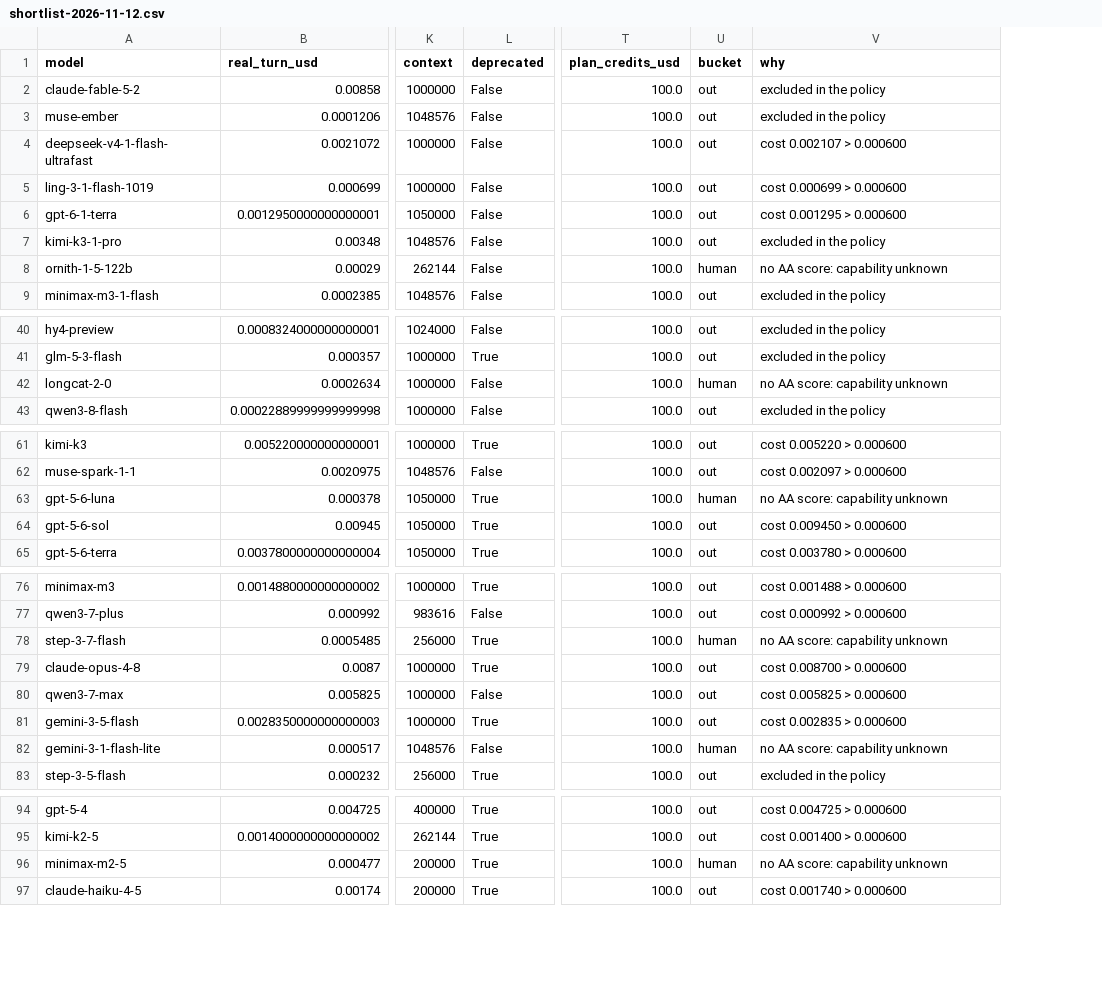
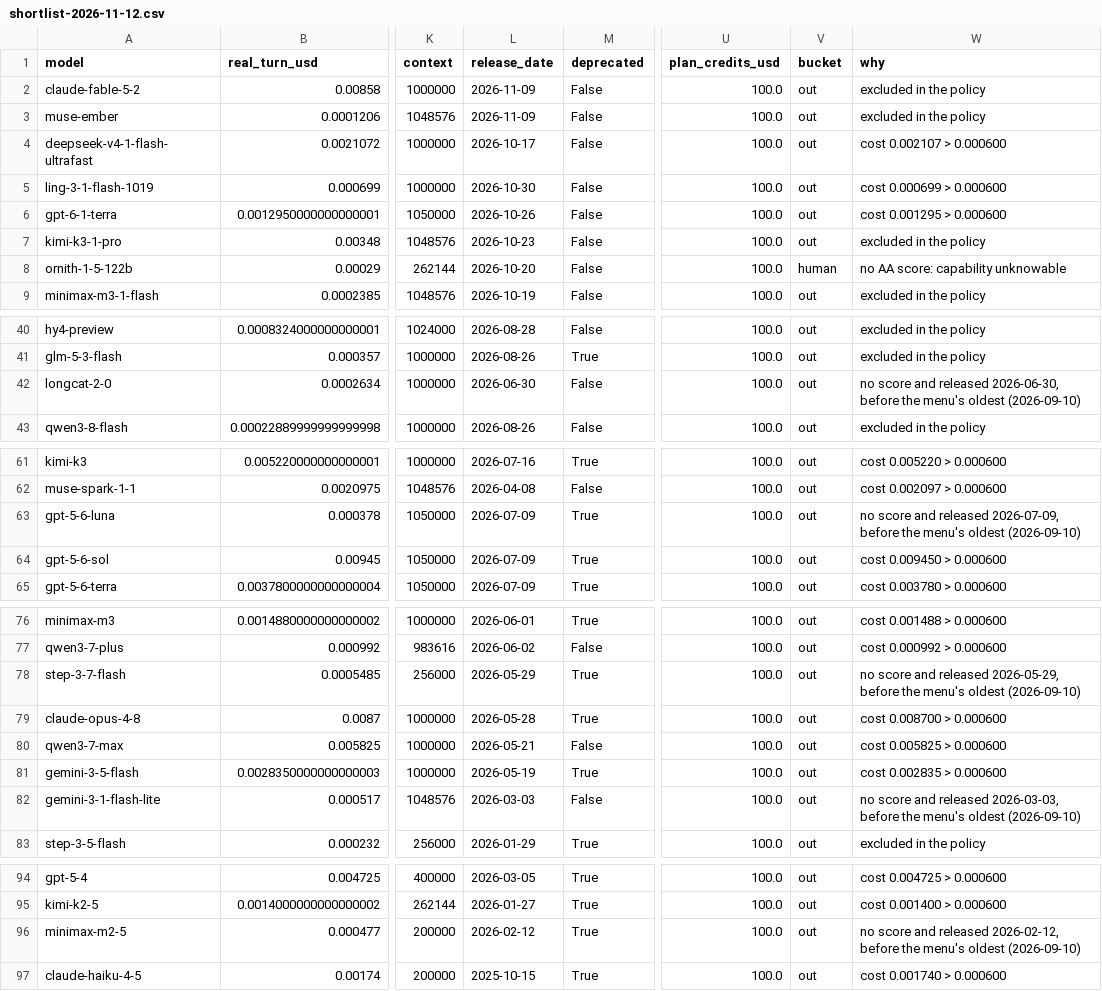
Before and after one commit to jacano/dsh-config, a CSV file: bench/shortlist-2026-11-12.csv, drawn as a sheet; only a part is shown, gaps mark what is left out; addresses are those after the commit; the diff names each change by its address in the sheet, - before the commit and + after, or states it on an @@ line.

Commit message:
feat: an unranked model older than the menu is noise, not a question
The waiting list had filled with models AA never scored, and most of them were
already old when the menu's oldest row shipped: minimax-m2.5 from February,
gemini-3.1 from March, step-3.7 from May, longcat from June, gpt-5.6 from July.
Nobody is going to score them, so waiting was noise dressed as patience.

The rule: no AA score, and released before the oldest admitted row, is out. The
cutoff is computed from the menu, not typed: 2026-09-10 today.

Seven waiting became two: ornith-1.5-122b (released 2026-10-20, newer than the
menu, simply unscored) and tencent-hy3 (no models.dev row at all, so not even its
shape is known).

Side effect of the money gate, now visible: Claude Haiku on OpenDesign is inside
the price gate at \.000317 of real money. It is dearer than the same model on
Command Code at \.000174, so it is a candidate with no reason to win.

```diff
--- a/bench/shortlist-2026-11-12.csv
+++ b/bench/shortlist-2026-11-12.csv
+column L (release_date), rows 2-9: 2026-11-09 | 2026-11-09 | 2026-10-17 | 2026-10-30 | 2026-10-26 | 2026-10-23 | 2026-10-20 | 2026-10-19; rows 40-43: 2026-08-28 | 2026-08-26 | 2026-06-30 | 2026-08-26; rows 61-65: 2026-07-16 | 2026-04-08 | 2026-07-09 | 2026-07-09 | 2026-07-09; rows 76-83: 2026-06-01 | 2026-06-02 | 2026-05-29 | 2026-05-28 | 2026-05-21 | 2026-05-19 | 2026-03-03 | 2026-01-29; rows 94-97: 2026-03-05 | 2026-01-27 | 2026-02-12 | 2025-10-15
-W8 (why): no AA score: capability unknown
+W8 (why): no AA score: capability unknowable
-V42 (bucket): human
+V42 (bucket): out
-W42 (why): no AA score: capability unknown
+W42 (why): no score and released 2026-06-30, before the menu's oldest (2026-09-10)
-V63 (bucket): human
+V63 (bucket): out
-W63 (why): no AA score: capability unknown
+W63 (why): no score and released 2026-07-09, before the menu's oldest (2026-09-10)
-V78 (bucket): human
+V78 (bucket): out
-W78 (why): no AA score: capability unknown
+W78 (why): no score and released 2026-05-29, before the menu's oldest (2026-09-10)
-V82 (bucket): human
+V82 (bucket): out
-W82 (why): no AA score: capability unknown
+W82 (why): no score and released 2026-03-03, before the menu's oldest (2026-09-10)
-V96 (bucket): human
+V96 (bucket): out
-W96 (why): no AA score: capability unknown
+W96 (why): no score and released 2026-02-12, before the menu's oldest (2026-09-10)
```
Also changed, not shown: 1 other file.
